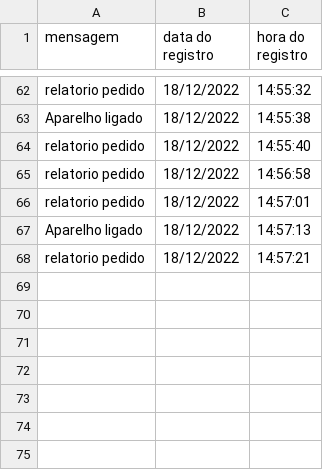
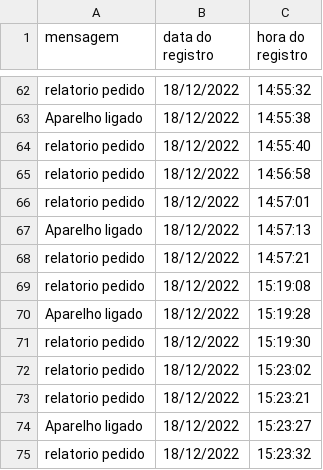
Before and after one commit to GustavoAPS/Trabalho-1-FSE, a CSV file: log.csv, drawn as a sheet; only a part is shown, gaps mark what is left out.

```diff
--- a/log.csv
+++ b/log.csv
@@ -68 +68,8 @@ Aparelho ligado,18/12/2022,14:57:13
 relatorio pedido,18/12/2022,14:57:21
+relatorio pedido,18/12/2022,15:19:08
+Aparelho ligado,18/12/2022,15:19:28
+relatorio pedido,18/12/2022,15:19:30
+relatorio pedido,18/12/2022,15:23:02
+relatorio pedido,18/12/2022,15:23:21
+Aparelho ligado,18/12/2022,15:23:27
+relatorio pedido,18/12/2022,15:23:32
```
Also changed, not shown: 1 other file.
